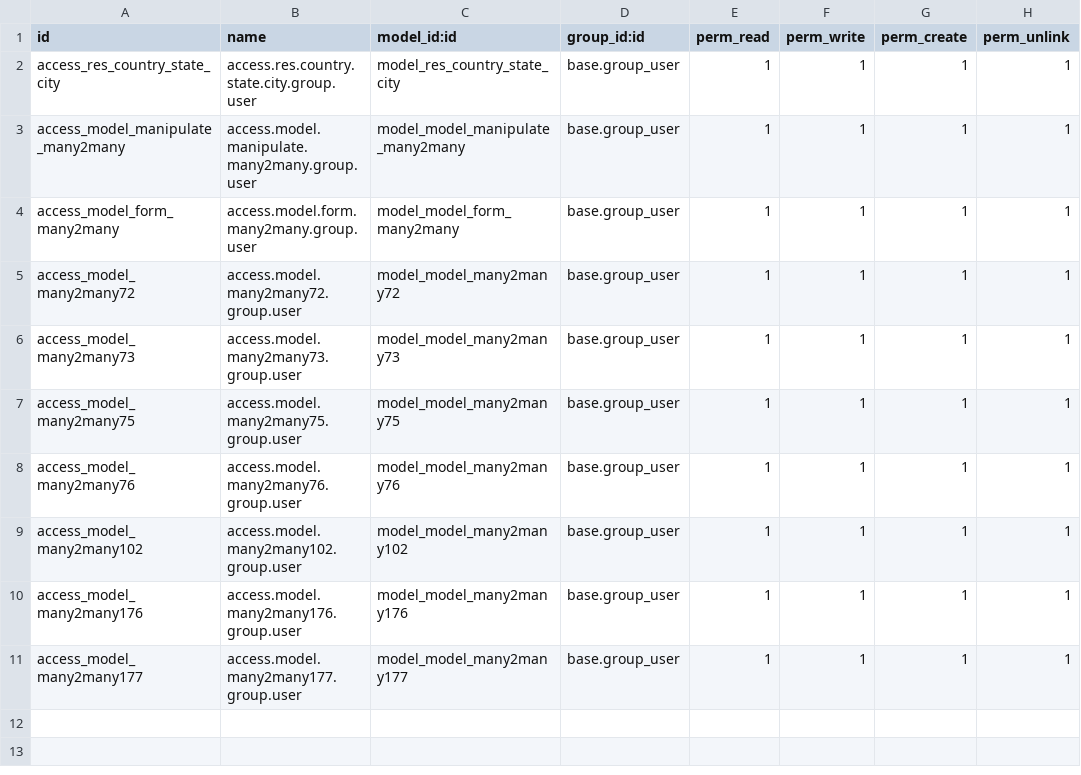
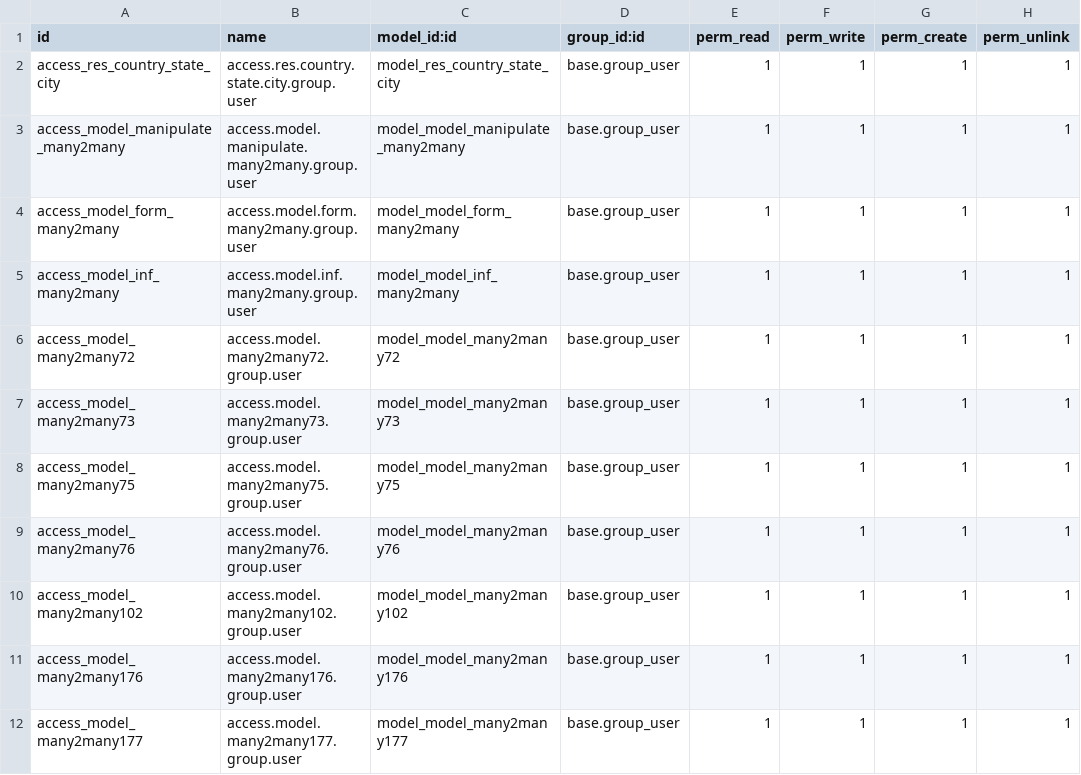
Before and after one commit to JuanPinilla198/crm_uni_forms, a CSV file: security/ir.model.access.csv, drawn as a sheet; the diff names each change by its address in the sheet, - before the commit and + after, or states it on an @@ line.

Commit message:
Modulo3-GaviriaT

```diff
--- a/security/ir.model.access.csv
+++ b/security/ir.model.access.csv
+row 5: access_model_inf_many2many | access.model.inf.many2many.group.user | model_model_inf_many2many | base.group_user | 1 | 1 | 1 | 1
```
